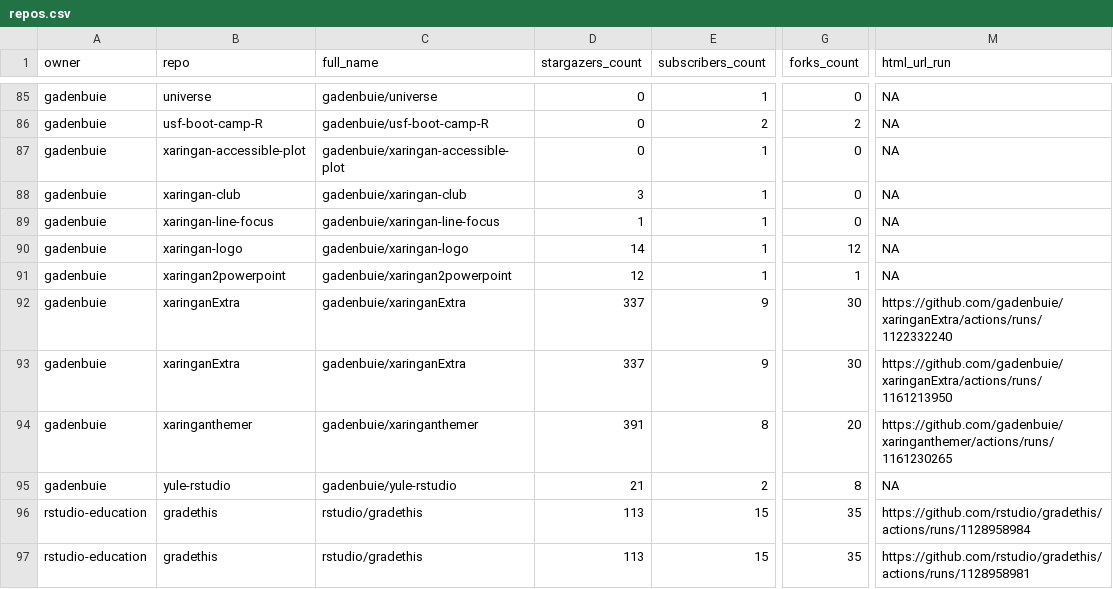
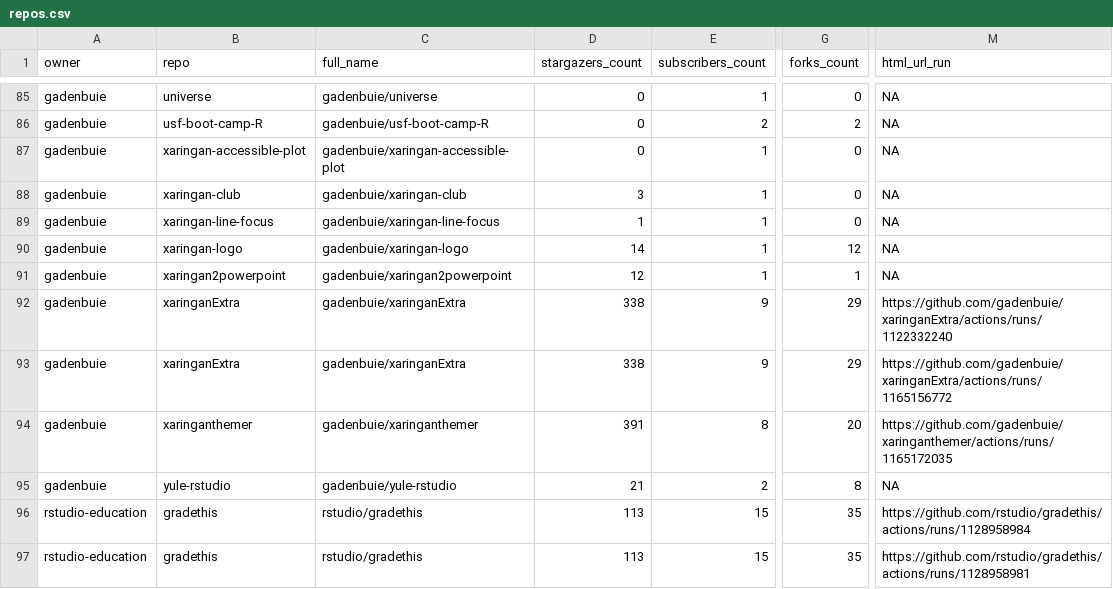
Before and after one commit to andrewcstewart/gha-dashboard, a CSV file: repos.csv, drawn as a sheet; only a part is shown, gaps mark what is left out; the diff covers the shown part only; the diff names each change by its address in the sheet, - before the commit and + after, or states it on an @@ line.

```diff
--- a/repos.csv
+++ b/repos.csv
-D92:D93 (stargazers_count): 337
+D92:D93 (stargazers_count): 338
-G92:G93 (forks_count): 30
+G92:G93 (forks_count): 29
-M93 (html_url_run): https://github.com/gadenbuie/xaringanExtra/actions/runs/1161213950
+M93 (html_url_run): https://github.com/gadenbuie/xaringanExtra/actions/runs/1165156772
-M94 (html_url_run): https://github.com/gadenbuie/xaringanthemer/actions/runs/1161230265
+M94 (html_url_run): https://github.com/gadenbuie/xaringanthemer/actions/runs/1165172035
```
Also changed, not shown: 23 edited cells elsewhere in this file, 1 other file.
